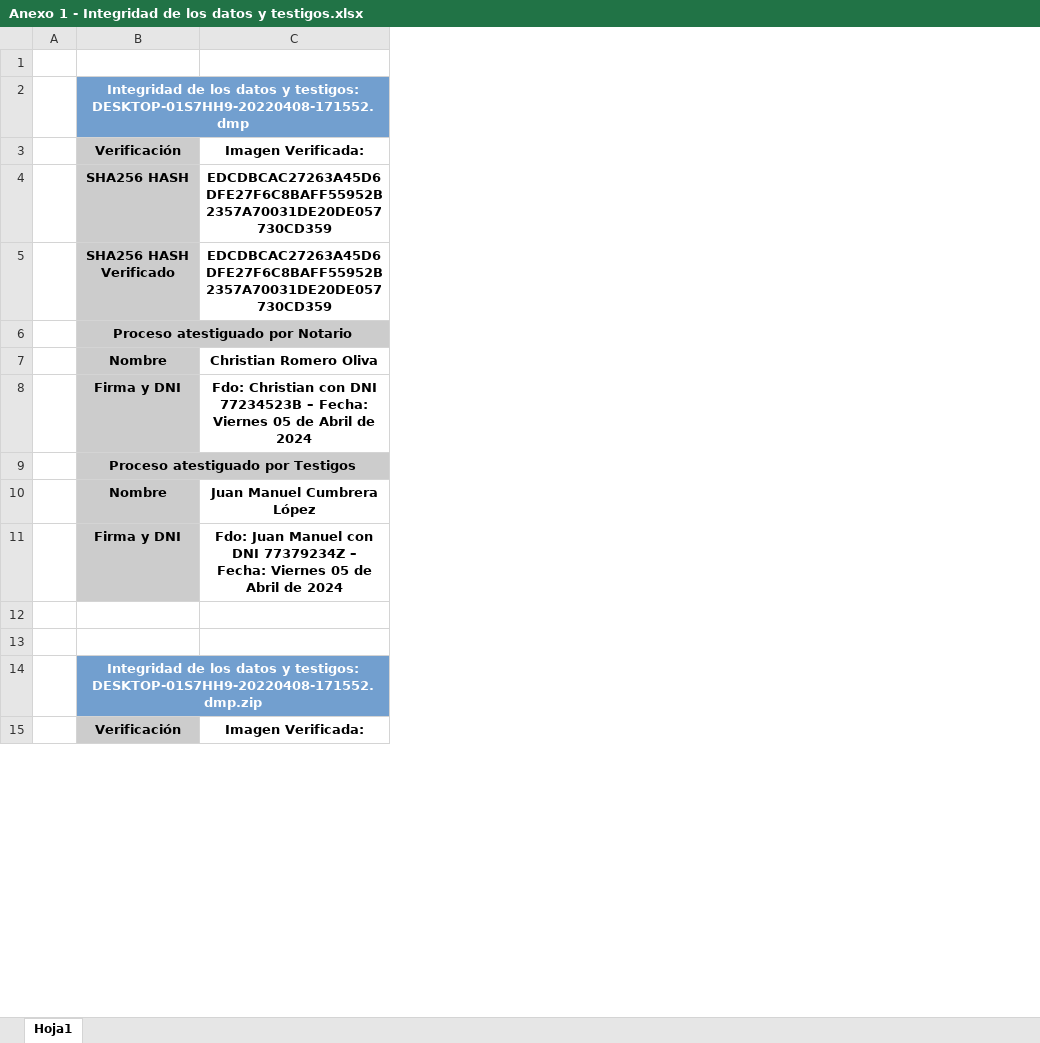
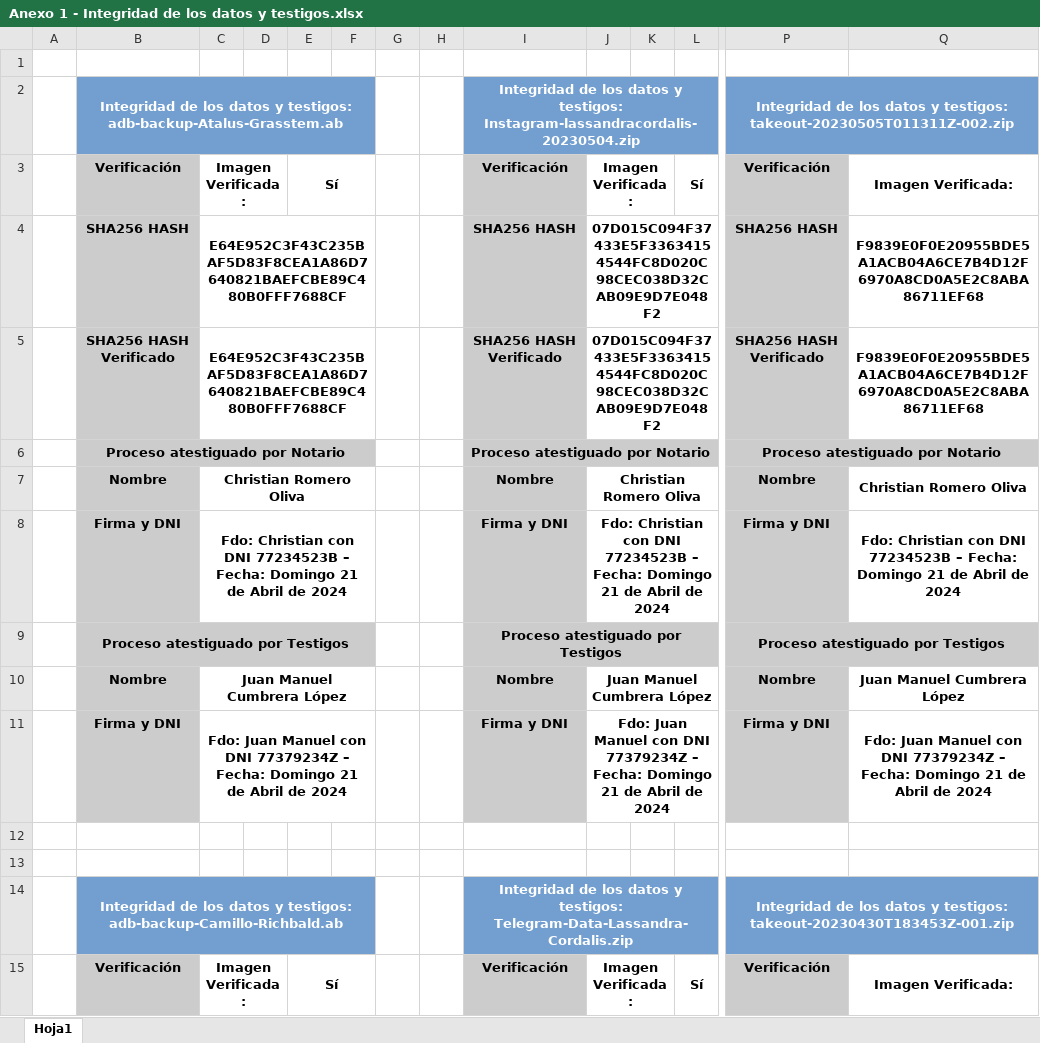
Before and after one commit to IES-Rafael-Alberti/G3-ANALISIS-FORENSE, an Excel workbook: AF-P07-G3/Anexos/Anexo 1 - Integridad de los datos y testigos.xlsx, sheet Hoja1, drawn as a sheet; only a part is shown, gaps mark what is left out; values as stored, in another font and other column widths than the file's, no borders; addresses are those after the commit; the diff covers the shown part only; the diff names each change by its address in the sheet, - before the commit and + after, or states it on an @@ line.

Commit message:
Integridad

```diff
--- a/AF-P07-G3/Anexos/Anexo 1 - Integridad de los datos y testigos.xlsx (sheet Hoja1)
+++ b/AF-P07-G3/Anexos/Anexo 1 - Integridad de los datos y testigos.xlsx (sheet Hoja1)
+column B, rows 2-15: Integridad de los datos y testigos: adb-backup-Atalus-Grasstem.ab | Verificación | SHA256 HASH | SHA256 HASH Verificado | Proceso atestiguado por Notario | Nombre | Firma y DNI | Proceso atestiguado por Testigos | Nombre | Firma y DNI |  |  | Integridad de los datos y testigos: adb-backup-Camillo-Richbald.ab | Verificación
+column C, rows 3-15: Imagen Verificada: | E64E952C3F43C235BAF5D83F8CEA1A86D7640821BAEFCBE89C480B0FFF7688CF | E64E952C3F43C235BAF5D83F8CEA1A86D7640821BAEFCBE89C480B0FFF7688CF |  | Christian Romero Oliva | Fdo: Christian con DNI 77234523B – Fecha: Domingo 21 de Abril de 2024 |  | Juan Manuel Cumbrera López | Fdo: Juan Manuel con DNI 77379234Z – Fecha: Domingo 21 de Abril de 2024 |  |  |  | Imagen Verificada:
+column D, empty
+column E, rows 3-15: Sí |  |  |  |  |  |  |  |  |  |  |  | Sí
+column F, empty
+column G, empty
+column H, empty
+column I, rows 2-15: Integridad de los datos y testigos: Instagram-lassandracordalis-20230504.zip | Verificación | SHA256 HASH | SHA256 HASH Verificado | Proceso atestiguado por Notario | Nombre | Firma y DNI | Proceso atestiguado por Testigos | Nombre | Firma y DNI |  |  | Integridad de los datos y testigos: Telegram-Data-Lassandra-Cordalis.zip | Verificación
+column J, rows 3-15: Imagen Verificada: | 07D015C094F37433E5F33634154544FC8D020C98CEC038D32CAB09E9D7E048F2 | 07D015C094F37433E5F33634154544FC8D020C98CEC038D32CAB09E9D7E048F2 |  | Christian Romero Oliva | Fdo: Christian con DNI 77234523B – Fecha: Domingo 21 de Abril de 2024 |  | Juan Manuel Cumbrera López | Fdo: Juan Manuel con DNI 77379234Z – Fecha: Domingo 21 de Abril de 2024 |  |  |  | Imagen Verificada:
+column K, empty
+column L, rows 3-15: Sí |  |  |  |  |  |  |  |  |  |  |  | Sí
-P2: …y testigos: DESKTOP-01S7HH9-20220408-171552.dmp
+P2: …y testigos: takeout-20230505T011311Z-002.zip
-Q4:Q5: EDCDBCAC27263A45D6DFE27F6C8BAFF55952B2357A70031DE20DE057730CD359
+Q4:Q5: F9839E0F0E20955BDE5A1ACB04A6CE7B4D12F6970A8CD0A5E2C8ABA86711EF68
-Q8: …– Fecha: Viernes 05 de Abril…
+Q8: …– Fecha: Domingo 21 de Abril…
-Q11: …– Fecha: Viernes 05 de Abril…
+Q11: …– Fecha: Domingo 21 de Abril…
-P14: …y testigos: DESKTOP-01S7HH9-20220408-171552.dmp.zip
+P14: …y testigos: takeout-20230430T183453Z-001.zip
```
Also changed, not shown: 76 added rows, 3 added columns and 9 edited cells elsewhere in this sheet.
